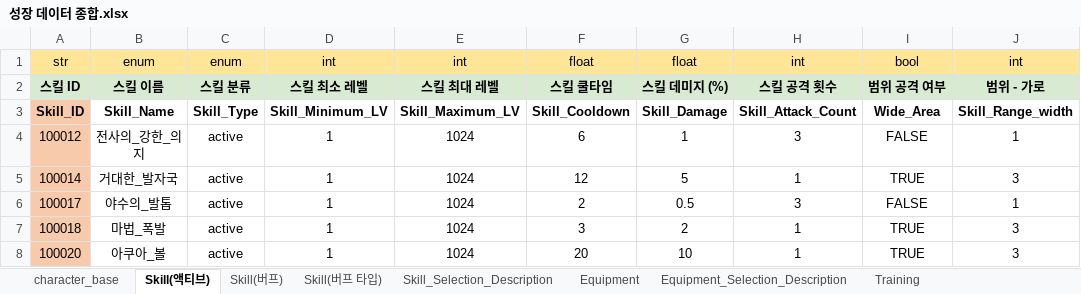
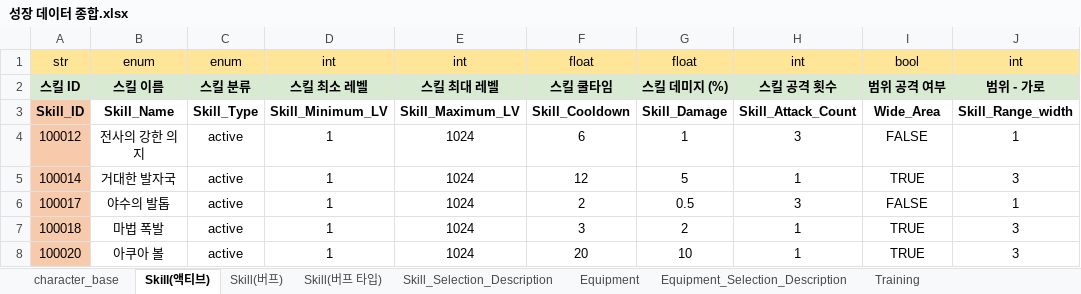
Before and after one commit to Corporate-Agreement-Project-In-Kyung-Il/Corporate-Agreement, an Excel workbook: Assets/05.DataTable/성장 데이터 종합.xlsx, sheet Skill(액티브), drawn as a sheet; only a part is shown; values as stored, in another font and other column widths than the file's, no borders; the diff names each change by its address in the sheet, - before the commit and + after, or states it on an @@ line.

```diff
--- a/Assets/05.DataTable/성장 데이터 종합.xlsx (sheet Skill(액티브))
+++ b/Assets/05.DataTable/성장 데이터 종합.xlsx (sheet Skill(액티브))
-B4: 전사의_강한_의지
+B4: 전사의 강한 의지
-B5: 거대한_발자국
+B5: 거대한 발자국
-B6: 야수의_발톱
+B6: 야수의 발톱
-B7: 마법_폭발
+B7: 마법 폭발
-B8: 아쿠아_볼
+B8: 아쿠아 볼
```
Also changed, not shown: sheet Skill_Selection_Description, sheet Equipment_Selection_Description, sheet Skill(버프), sheet Training, sheet Equipment, 26 other files.
